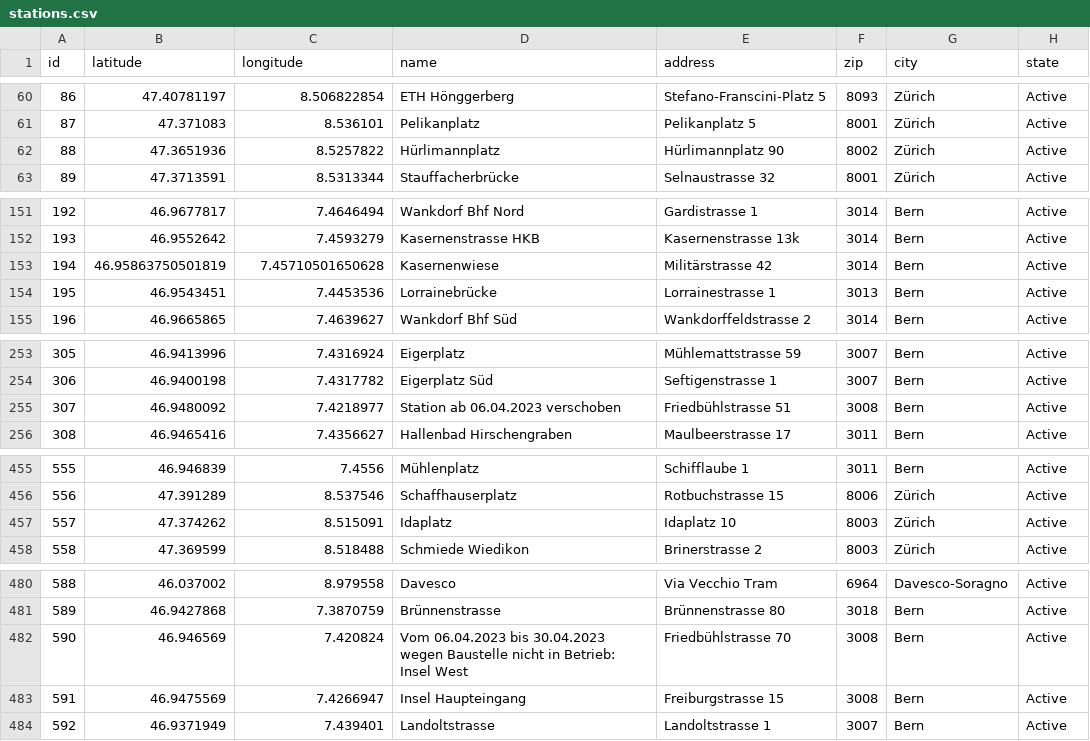
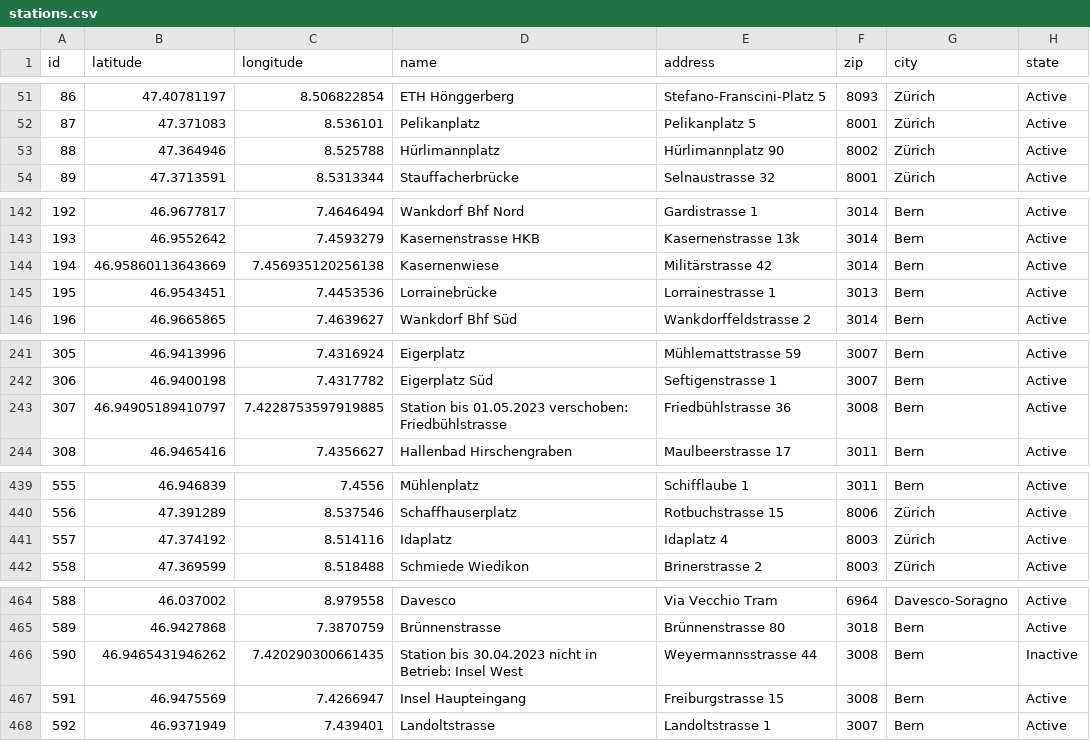
Before and after one commit to misialq/publibike-stations, a CSV file: stations/stations.csv, drawn as a sheet; only a part is shown, gaps mark what is left out; the diff covers the shown part only.

Commit message:
GHA: Update the list of PubliBike stations

```diff
--- a/stations/stations.csv
+++ b/stations/stations.csv
@@ -61,3 +52,3 @@ id,latitude,longitude,name,address,zip,city,state
 87,47.371083,8.536101,Pelikanplatz,Pelikanplatz 5,8001,Zürich,Active
-88,47.3651936,8.5257822,Hürlimannplatz,Hürlimannplatz 90,8002,Zürich,Active
+88,47.364946,8.525788,Hürlimannplatz,Hürlimannplatz 90,8002,Zürich,Active
 89,47.3713591,8.5313344,Stauffacherbrücke,Selnaustrasse 32,8001,Zürich,Active
@@ -152,3 +143,3 @@ id,latitude,longitude,name,address,zip,city,state
 193,46.9552642,7.4593279,Kasernenstrasse HKB,Kasernenstrasse 13k,3014,Bern,Active
-194,46.95863750501819,7.45710501650628,Kasernenwiese,Militärstrasse 42,3014,Bern,Active
+194,46.95860113643669,7.456935120256138,Kasernenwiese,Militärstrasse 42,3014,Bern,Active
 195,46.9543451,7.4453536,Lorrainebrücke,Lorrainestrasse 1,3013,Bern,Active
@@ -254,3 +242,3 @@ id,latitude,longitude,name,address,zip,city,state
 306,46.9400198,7.4317782,Eigerplatz Süd,Seftigenstrasse 1,3007,Bern,Active
-307,46.9480092,7.4218977,Station ab 06.04.2023 verschoben,Friedbühlstrasse 51,3008,Bern,Active
+307,46.94905189410797,7.4228753597919885,Station bis 01.05.2023 verschoben: Friedbühlstrasse,Friedbühlstrasse 36,3008,Bern,Active
 308,46.9465416,7.4356627,Hallenbad Hirschengraben,Maulbeerstrasse 17,3011,Bern,Active
@@ -456,3 +440,3 @@ id,latitude,longitude,name,address,zip,city,state
 556,47.391289,8.537546,Schaffhauserplatz,Rotbuchstrasse 15,8006,Zürich,Active
-557,47.374262,8.515091,Idaplatz,Idaplatz 10,8003,Zürich,Active
+557,47.374192,8.514116,Idaplatz,Idaplatz 4,8003,Zürich,Active
 558,47.369599,8.518488,Schmiede Wiedikon,Brinerstrasse 2,8003,Zürich,Active
@@ -481,3 +465,3 @@ id,latitude,longitude,name,address,zip,city,state
 589,46.9427868,7.3870759,Brünnenstrasse,Brünnenstrasse 80,3018,Bern,Active
-590,46.946569,7.420824,Vom 06.04.2023 bis 30.04.2023 wegen Baustelle nicht in Betrieb: Insel West,Friedbühlstrasse 70,3008,Bern,Active
+590,46.9465431946262,7.420290300661435,Station bis 30.04.2023 nicht in Betrieb: Insel West,Weyermannsstrasse 44,3008,Bern,Inactive
 591,46.9475569,7.4266947,Insel Haupteingang,Freiburgstrasse 15,3008,Bern,Active
```
Also changed, not shown: 21 removed rows and 14 edited cells elsewhere in this file.
